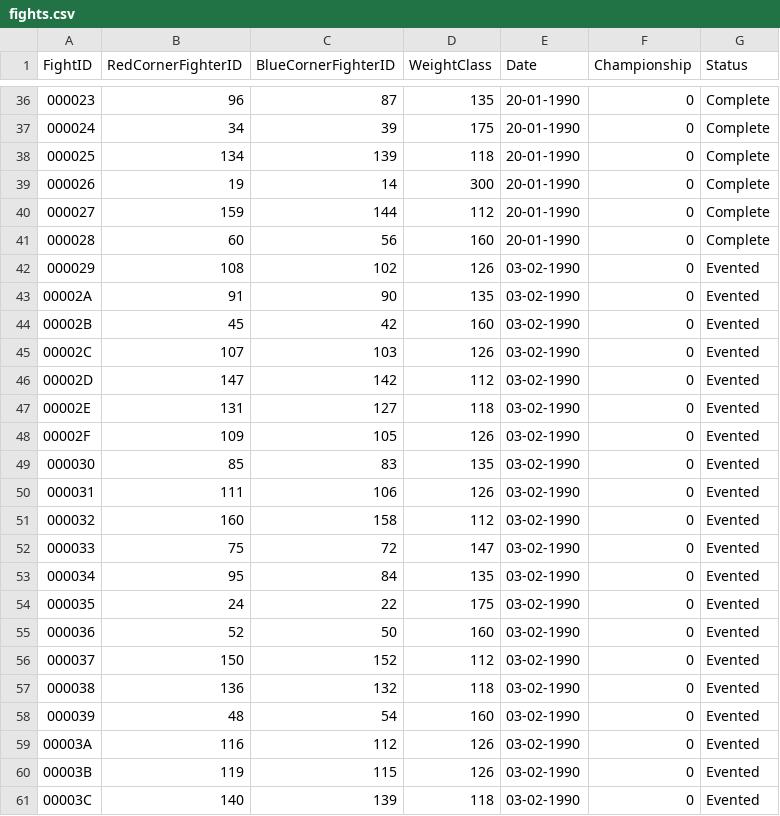
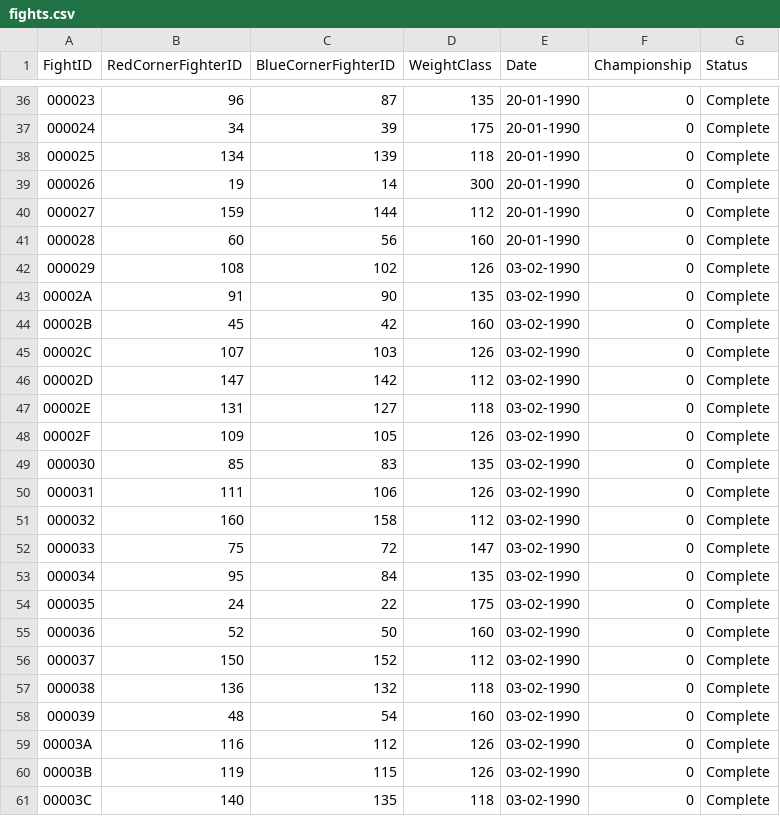
Before and after one commit to xuntrue/Prizefighters-Promoter-ML, a CSV file: data/fights.csv, drawn as a sheet; only a part is shown, gaps mark what is left out.

```diff
--- a/data/fights.csv
+++ b/data/fights.csv
@@ -41,21 +41,21 @@ FightID,RedCornerFighterID,BlueCornerFighterID,WeightClass,Date,Championship,Sta
 000028,60,56,160,20-01-1990,0,Complete
-000029,108,102,126,03-02-1990,0,Evented
-00002A,91,90,135,03-02-1990,0,Evented
-00002B,45,42,160,03-02-1990,0,Evented
-00002C,107,103,126,03-02-1990,0,Evented
-00002D,147,142,112,03-02-1990,0,Evented
-00002E,131,127,118,03-02-1990,0,Evented
-00002F,109,105,126,03-02-1990,0,Evented
-000030,85,83,135,03-02-1990,0,Evented
-000031,111,106,126,03-02-1990,0,Evented
-000032,160,158,112,03-02-1990,0,Evented
-000033,75,72,147,03-02-1990,0,Evented
-000034,95,84,135,03-02-1990,0,Evented
-000035,24,22,175,03-02-1990,0,Evented
-000036,52,50,160,03-02-1990,0,Evented
-000037,150,152,112,03-02-1990,0,Evented
-000038,136,132,118,03-02-1990,0,Evented
-000039,48,54,160,03-02-1990,0,Evented
-00003A,116,112,126,03-02-1990,0,Evented
-00003B,119,115,126,03-02-1990,0,Evented
-00003C,140,139,118,03-02-1990,0,Evented
+000029,108,102,126,03-02-1990,0,Complete
+00002A,91,90,135,03-02-1990,0,Complete
+00002B,45,42,160,03-02-1990,0,Complete
+00002C,107,103,126,03-02-1990,0,Complete
+00002D,147,142,112,03-02-1990,0,Complete
+00002E,131,127,118,03-02-1990,0,Complete
+00002F,109,105,126,03-02-1990,0,Complete
+000030,85,83,135,03-02-1990,0,Complete
+000031,111,106,126,03-02-1990,0,Complete
+000032,160,158,112,03-02-1990,0,Complete
+000033,75,72,147,03-02-1990,0,Complete
+000034,95,84,135,03-02-1990,0,Complete
+000035,24,22,175,03-02-1990,0,Complete
+000036,52,50,160,03-02-1990,0,Complete
+000037,150,152,112,03-02-1990,0,Complete
+000038,136,132,118,03-02-1990,0,Complete
+000039,48,54,160,03-02-1990,0,Complete
+00003A,116,112,126,03-02-1990,0,Complete
+00003B,119,115,126,03-02-1990,0,Complete
+00003C,140,135,118,03-02-1990,0,Complete
```
Also changed, not shown: data/rankings/fan_rankings.csv, data/records.csv, 23 other files.
